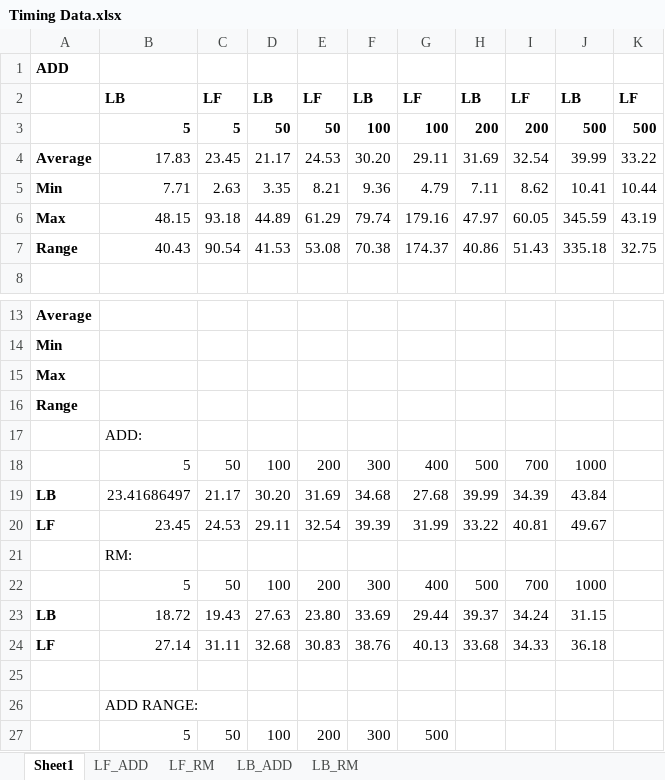
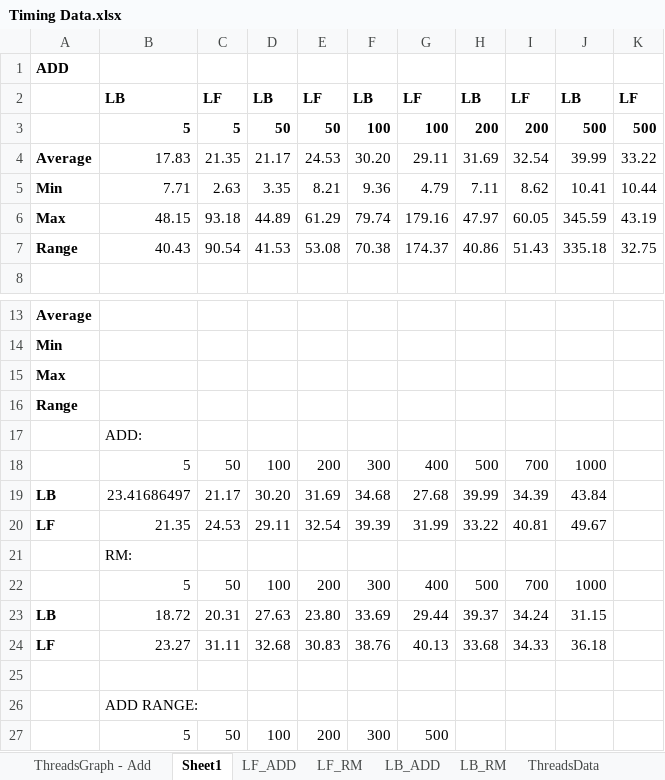
Before and after one commit to abigailfrancis/FA20_Multicore_Project, an Excel workbook: Timing Data.xlsx, sheet Sheet1, drawn as a sheet; only a part is shown, gaps mark what is left out; values as stored, in another font and other column widths than the file's, no borders; charts and pictures not drawn; the diff names each change by its address in the sheet, - before the commit and + after, or states it on an @@ line.

```diff
--- a/Timing Data.xlsx (sheet Sheet1)
+++ b/Timing Data.xlsx (sheet Sheet1)
+sheet tab: ThreadsGraph - Add
+sheet tab: ThreadsData
-C4: 23.45
+C4: 21.35
-B20: 23.45
+B20: 21.35
-C23: 19.43
+C23: 20.31
-B24: 27.14
+B24: 23.27
```
Also changed, not shown: sheet LB_RM, sheet LF_ADD, sheet LB_ADD, sheet LF_RM, other sheet tabs, charts or pictures, 4 other files.
